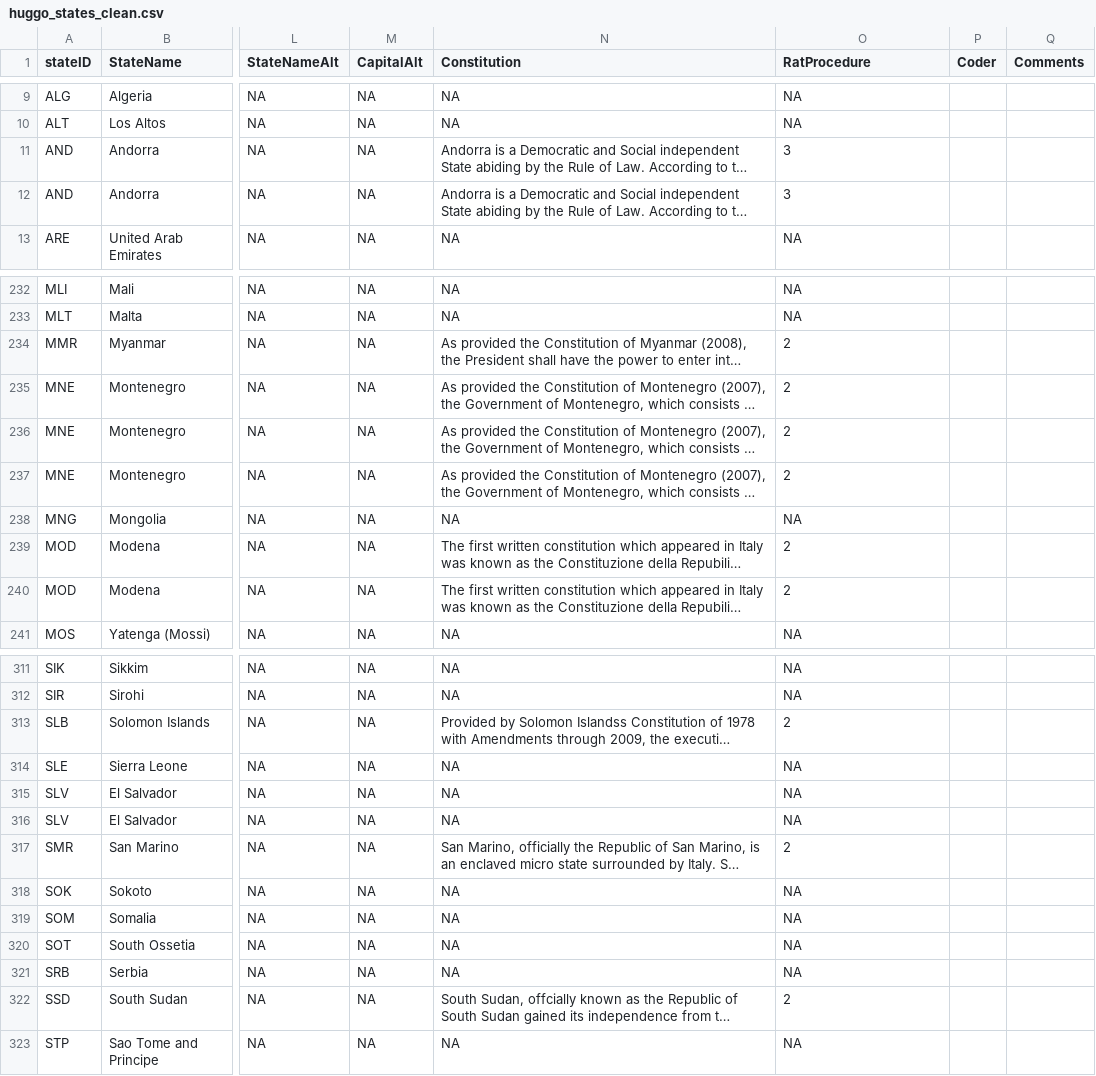
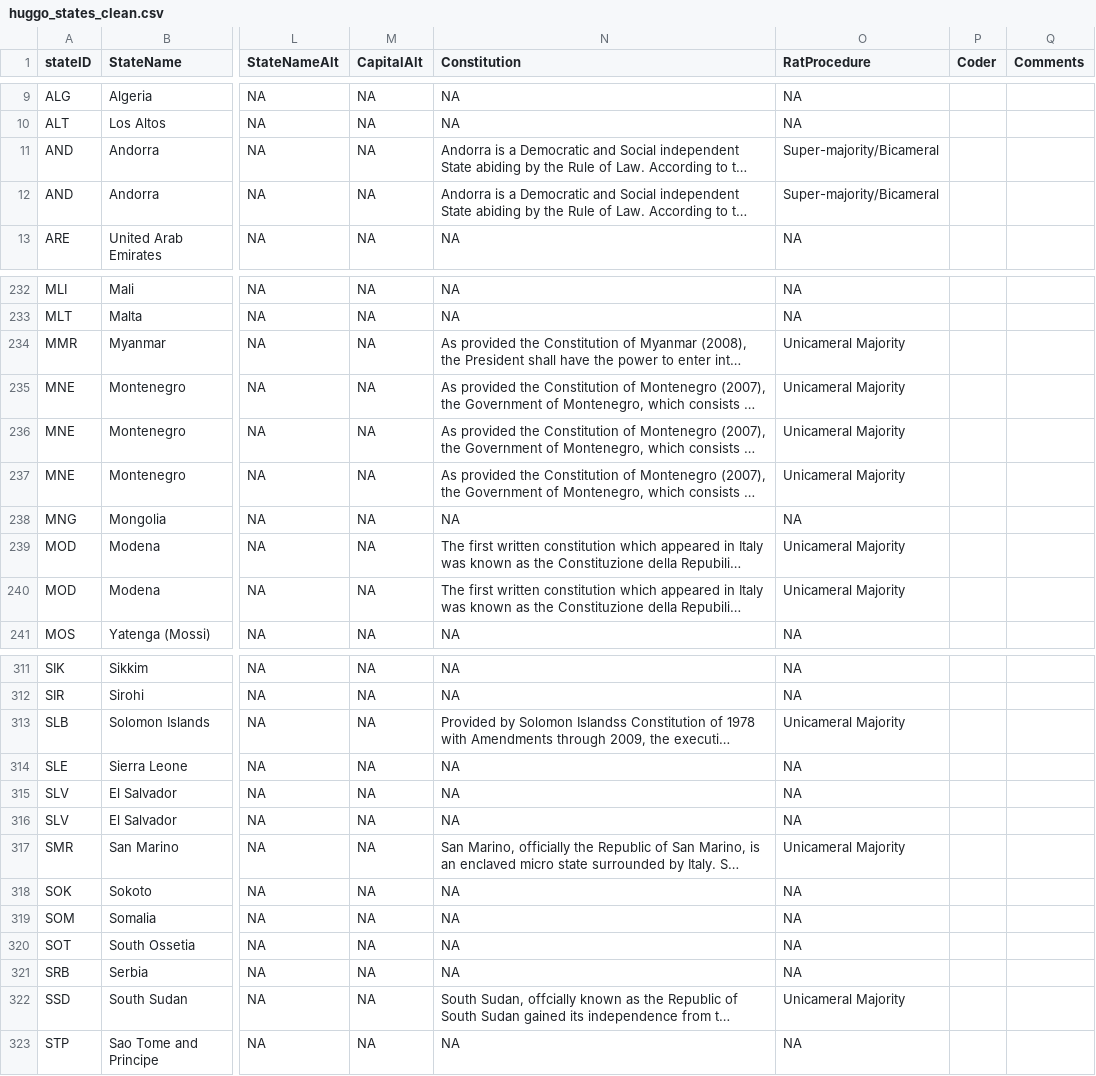
Before and after one commit to globalgov/manystates, a CSV file: data-raw/states/HUGGO/huggo_states_clean.csv, drawn as a sheet; only a part is shown, gaps mark what is left out; long unchanged cells end in …; the diff covers the shown part only; the diff names each change by its address in the sheet, - before the commit and + after, or states it on an @@ line.

Commit message:
RatProcedure is now a character variable (more explicit)

```diff
--- a/data-raw/states/HUGGO/huggo_states_clean.csv
+++ b/data-raw/states/HUGGO/huggo_states_clean.csv
-O11:O12 (RatProcedure): 3
+O11:O12 (RatProcedure): Super-majority/Bicameral
-O234:O237 (RatProcedure): 2
+O234:O237 (RatProcedure): Unicameral Majority
-O239:O240 (RatProcedure): 2
+O239:O240 (RatProcedure): Unicameral Majority
-O313 (RatProcedure): 2
+O313 (RatProcedure): Unicameral Majority
-O317 (RatProcedure): 2
+O317 (RatProcedure): Unicameral Majority
-O322 (RatProcedure): 2
+O322 (RatProcedure): Unicameral Majority
```
Also changed, not shown: 18 edited cells elsewhere in this file.
